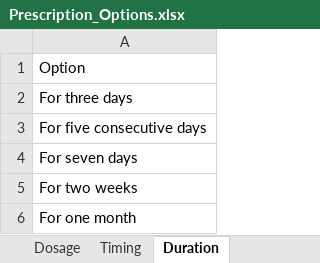
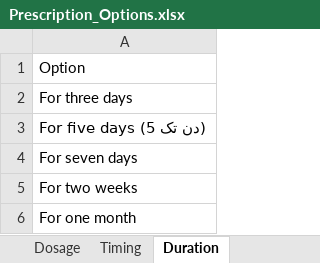
Before and after one commit to EmaanBashir/Clinic-Prescription-App, an Excel workbook: data/Prescription_Options.xlsx, sheet Duration, drawn as a sheet; values as stored, in another font and other column widths than the file's, no borders; the diff names each change by its address in the sheet, - before the commit and + after, or states it on an @@ line.

```diff
--- a/data/Prescription_Options.xlsx (sheet Duration)
+++ b/data/Prescription_Options.xlsx (sheet Duration)
-A3: For five consecutive days
+A3: For five days (5 دن تک)
```
Also changed, not shown: sheet Dosage, sheet Timing, 5 other files.
